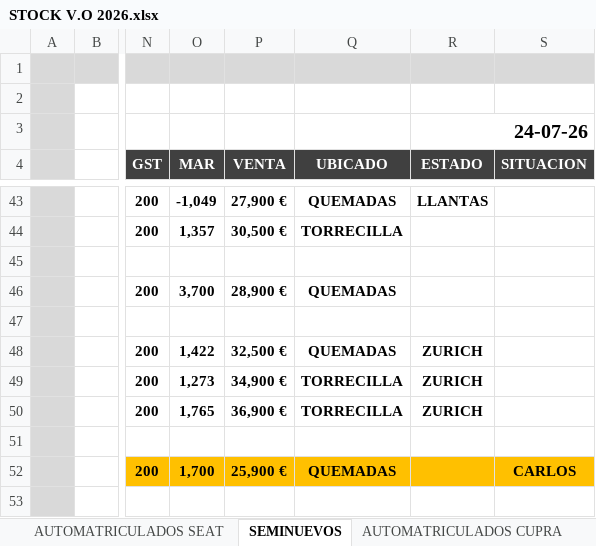
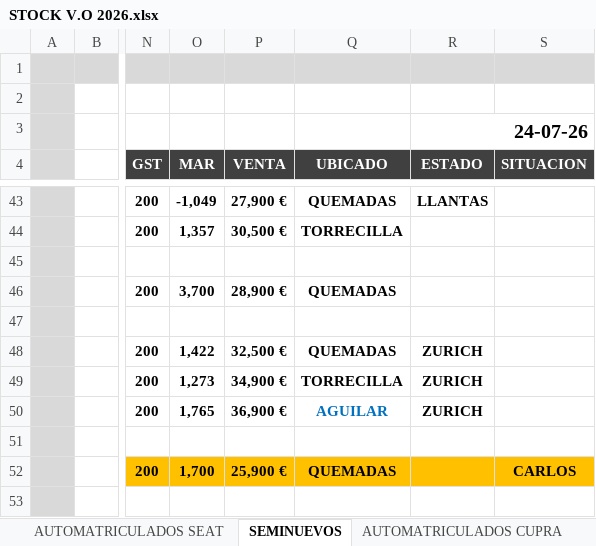
Before and after one commit to avisamotor/stock, an Excel workbook: STOCK V.O 2026.xlsx, sheet SEMINUEVOS, drawn as a sheet; only a part is shown, gaps mark what is left out; values as stored, in another font and other column widths than the file's, no borders; the diff names each change by its address in the sheet, - before the commit and + after, or states it on an @@ line.

```diff
--- a/STOCK V.O 2026.xlsx (sheet SEMINUEVOS)
+++ b/STOCK V.O 2026.xlsx (sheet SEMINUEVOS)
-Q50 (UBICADO): TORRECILLA
+Q50 (UBICADO): AGUILAR
-Q50 text colour: black
+Q50 text colour: #0070C0
```
Also changed, not shown: 1 other file.
